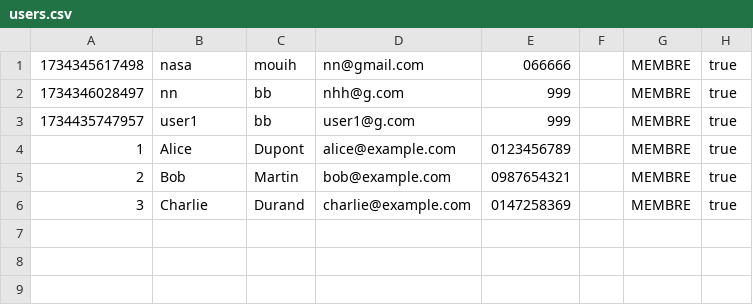
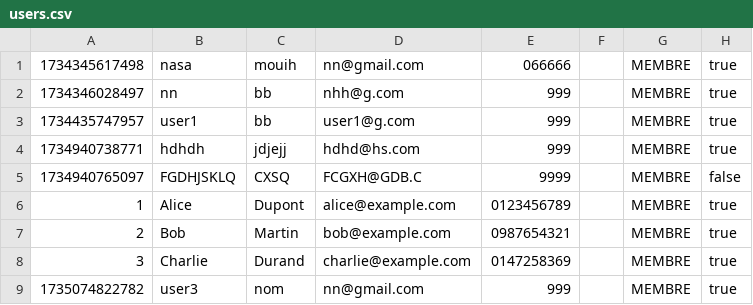
Before and after one commit to XiannaS/Gestion_Bibliotheque, a CSV file: src/resources/users.csv (was src/ressources/users.csv), drawn as a sheet; the diff names each change by its address in the sheet, - before the commit and + after, or states it on an @@ line.

```diff
--- a/src/ressources/users.csv
+++ b/src/resources/users.csv
+row 4: 1734940738771 | hdhdh | jdjejj | hdhd@hs.com | 999 |  | MEMBRE | true
+row 5: 1734940765097 | FGDHJSKLQ | CXSQ | FCGXH@GDB.C | 9999 |  | MEMBRE | false
+row 9: 1735074822782 | user3 | nom | nn@gmail.com | 999 |  | MEMBRE | true
```
Also changed, not shown: 36 other files.
